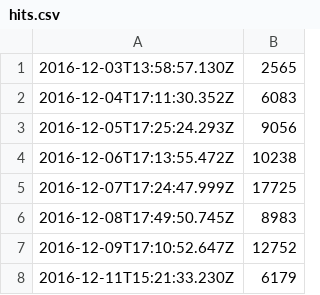
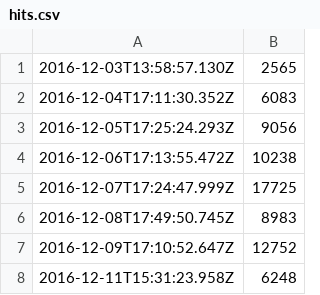
Before and after one commit to dherault/hit-stats, a CSV file: hits.csv, drawn as a sheet.

```diff
--- a/hits.csv
+++ b/hits.csv
@@ -7,2 +7,2 @@
 2016-12-09T17:10:52.647Z,12752
-2016-12-11T15:21:33.230Z,6179
+2016-12-11T15:31:23.958Z,6248
```
Also changed, not shown: 1 other file.
